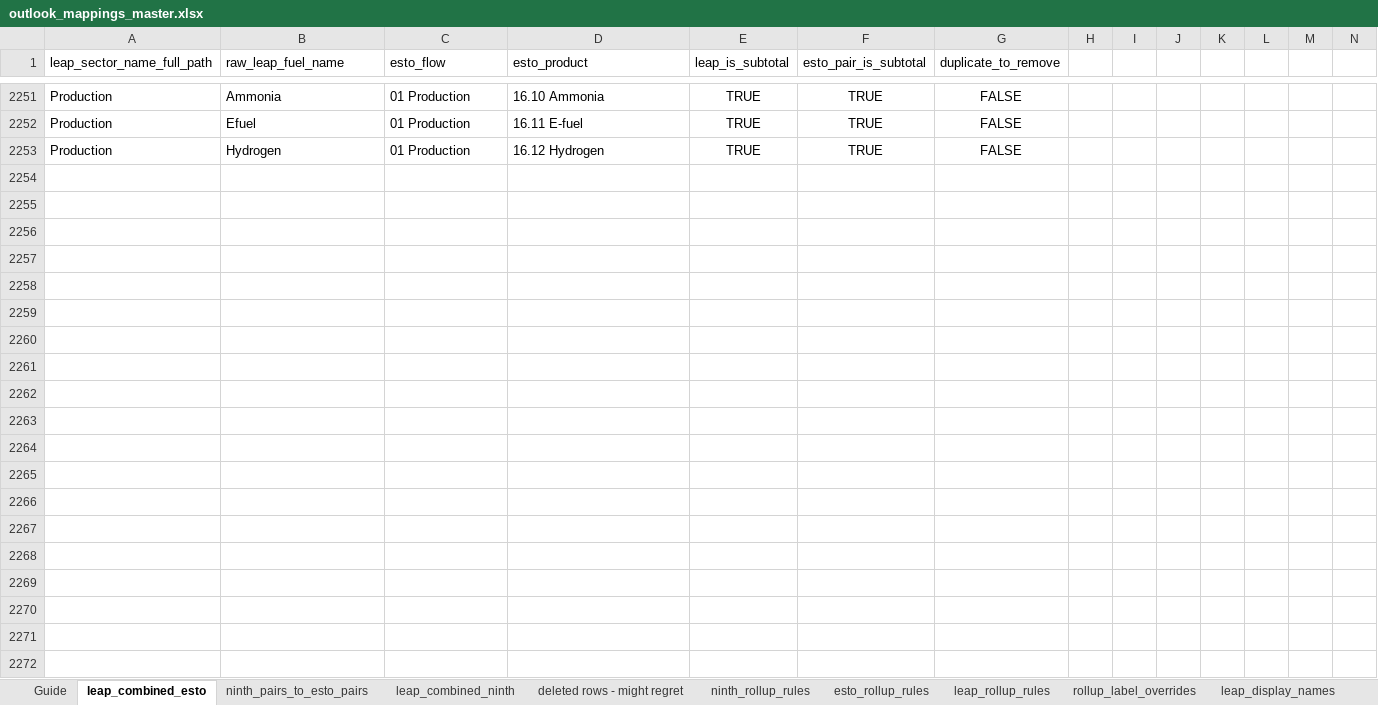
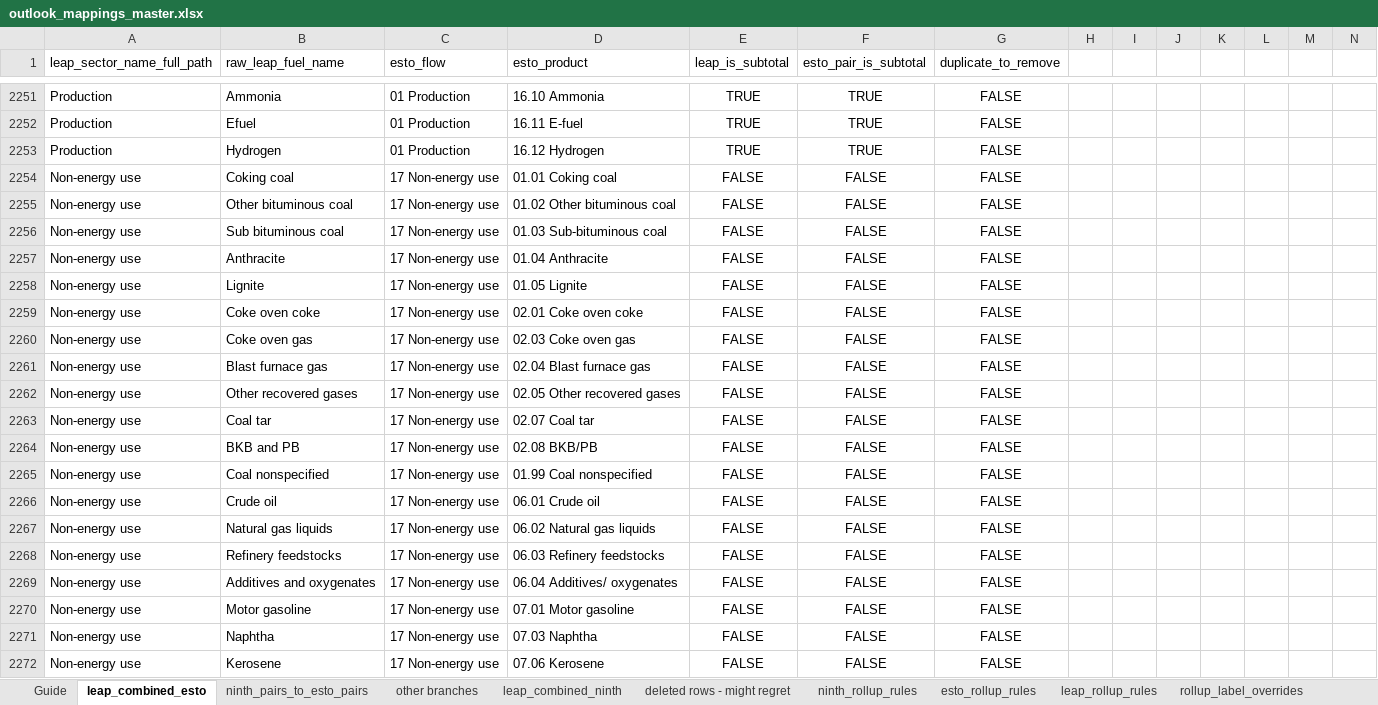
Before and after one commit to asia-pacific-energy-research-centre/leap_mappings, an Excel workbook: config/outlook_mappings_master.xlsx, sheet leap_combined_esto, drawn as a sheet; only a part is shown, gaps mark what is left out; values as stored, in another font and other column widths than the file's, no borders; conditional formats not drawn; rows hold the shown columns only; the diff covers the shown part only; the diff names each change by its address in the sheet, - before the commit and + after, or states it on an @@ line.

```diff
--- a/config/outlook_mappings_master.xlsx (sheet leap_combined_esto)
+++ b/config/outlook_mappings_master.xlsx (sheet leap_combined_esto)
+sheet tab: other branches
+row 2254: Non-energy use | Coking coal | 17 Non-energy use | 01.01 Coking coal | FALSE | FALSE | FALSE
+row 2255: Non-energy use | Other bituminous coal | 17 Non-energy use | 01.02 Other bituminous coal | FALSE | FALSE | FALSE
+row 2256: Non-energy use | Sub bituminous coal | 17 Non-energy use | 01.03 Sub-bituminous coal | FALSE | FALSE | FALSE
+row 2257: Non-energy use | Anthracite | 17 Non-energy use | 01.04 Anthracite | FALSE | FALSE | FALSE
+row 2258: Non-energy use | Lignite | 17 Non-energy use | 01.05 Lignite | FALSE | FALSE | FALSE
+row 2259: Non-energy use | Coke oven coke | 17 Non-energy use | 02.01 Coke oven coke | FALSE | FALSE | FALSE
+row 2260: Non-energy use | Coke oven gas | 17 Non-energy use | 02.03 Coke oven gas | FALSE | FALSE | FALSE
+row 2261: Non-energy use | Blast furnace gas | 17 Non-energy use | 02.04 Blast furnace gas | FALSE | FALSE | FALSE
+row 2262: Non-energy use | Other recovered gases | 17 Non-energy use | 02.05 Other recovered gases | FALSE | FALSE | FALSE
+row 2263: Non-energy use | Coal tar | 17 Non-energy use | 02.07 Coal tar | FALSE | FALSE | FALSE
+row 2264: Non-energy use | BKB and PB | 17 Non-energy use | 02.08 BKB/PB | FALSE | FALSE | FALSE
+row 2265: Non-energy use | Coal nonspecified | 17 Non-energy use | 01.99 Coal nonspecified | FALSE | FALSE | FALSE
+row 2266: Non-energy use | Crude oil | 17 Non-energy use | 06.01 Crude oil | FALSE | FALSE | FALSE
+row 2267: Non-energy use | Natural gas liquids | 17 Non-energy use | 06.02 Natural gas liquids | FALSE | FALSE | FALSE
+row 2268: Non-energy use | Refinery feedstocks | 17 Non-energy use | 06.03 Refinery feedstocks | FALSE | FALSE | FALSE
+row 2269: Non-energy use | Additives and oxygenates | 17 Non-energy use | 06.04 Additives/ oxygenates | FALSE | FALSE | FALSE
+row 2270: Non-energy use | Motor gasoline | 17 Non-energy use | 07.01 Motor gasoline | FALSE | FALSE | FALSE
+row 2271: Non-energy use | Naphtha | 17 Non-energy use | 07.03 Naphtha | FALSE | FALSE | FALSE
+row 2272: Non-energy use | Kerosene | 17 Non-energy use | 07.06 Kerosene | FALSE | FALSE | FALSE
```
Also changed, not shown: 40 added rows elsewhere in this sheet, sheet ninth_pairs_to_esto_pairs, sheet leap_combined_ninth, 5 other files.
